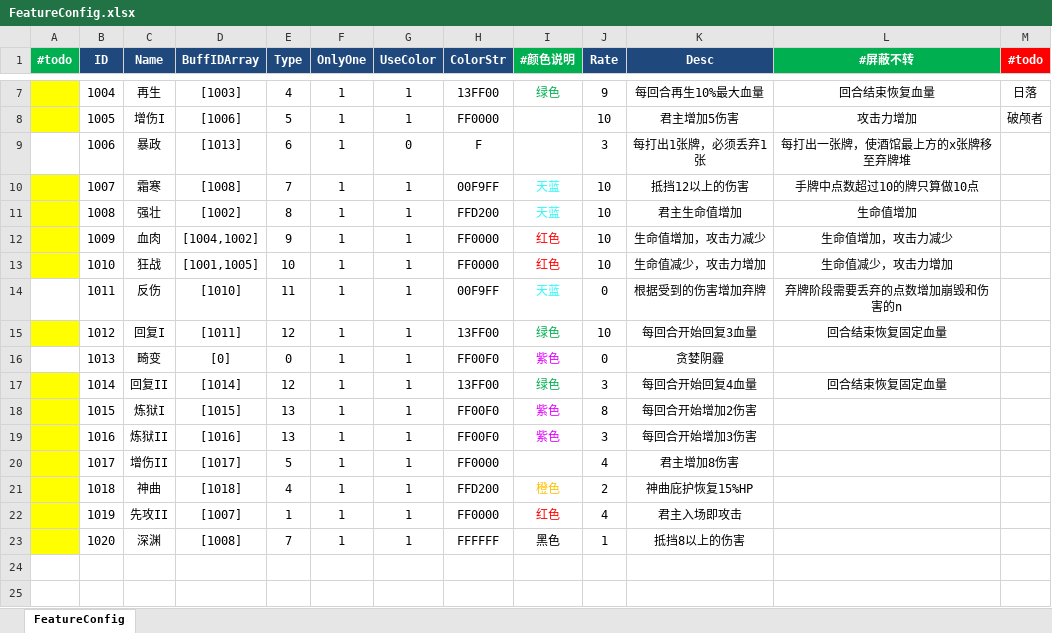
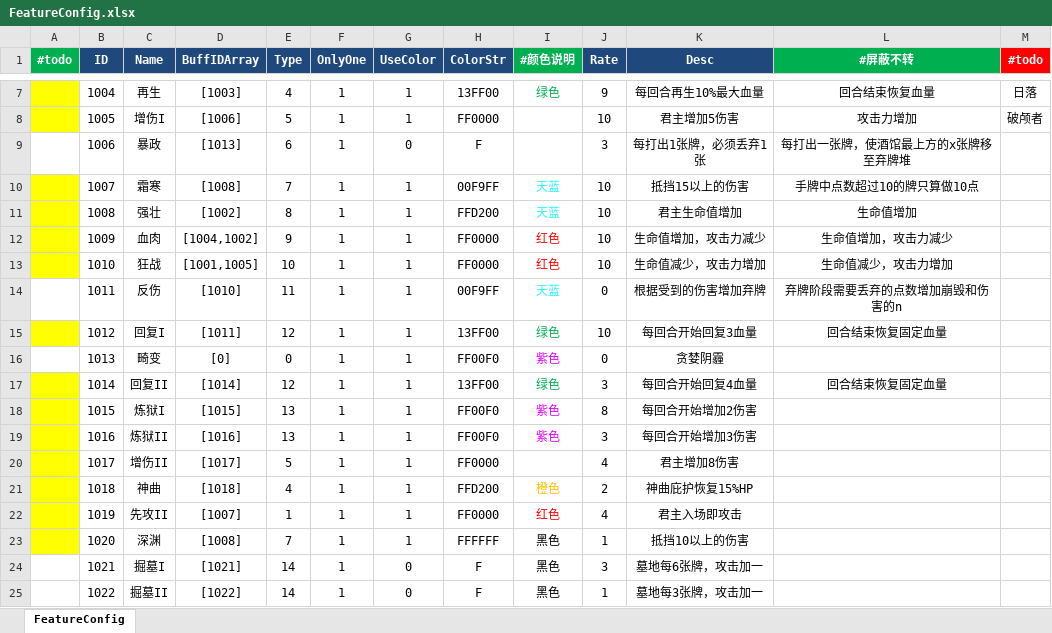
Before and after one commit to Game-Challenge/REGICIDE, an Excel workbook: Produce/xls/FeatureConfig.xlsx, sheet FeatureConfig, drawn as a sheet; only a part is shown, gaps mark what is left out; values as stored, in another font and other column widths than the file's, no borders; the diff names each change by its address in the sheet, - before the commit and + after, or states it on an @@ line.

```diff
--- a/Produce/xls/FeatureConfig.xlsx (sheet FeatureConfig)
+++ b/Produce/xls/FeatureConfig.xlsx (sheet FeatureConfig)
-K10 (Desc): 抵挡12以上的伤害
+K10 (Desc): 抵挡15以上的伤害
-K23 (Desc): 抵挡8以上的伤害
+K23 (Desc): 抵挡10以上的伤害
+row 24:  | 1021 | 掘墓I | [1021] | 14 | 1 | 0 | F | 黑色 | 3 | 墓地每6张牌，攻击加一
+row 25:  | 1022 | 掘墓II | [1022] | 14 | 1 | 0 | F | 黑色 | 1 | 墓地每3张牌，攻击加一
```
Also changed, not shown: Produce/xls/BuffConfig.xlsx, Produce/xls/PlayerBuffConfig.xlsx, 10 other files.
